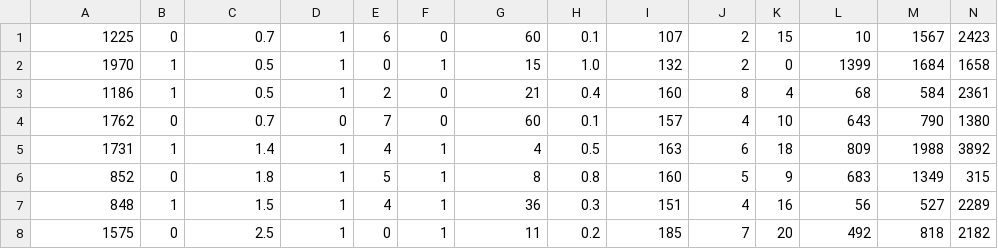
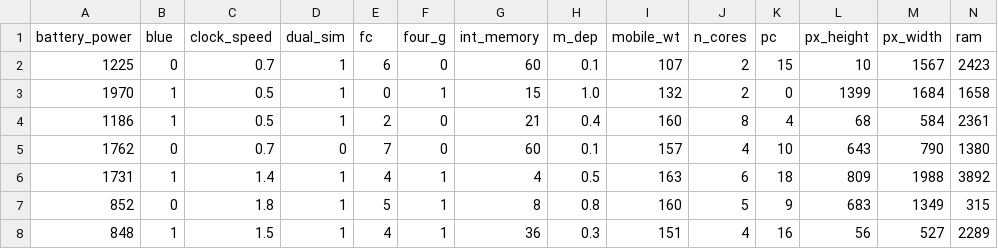
Before and after one commit to izzat5233/fruit-classifier-wasm, a CSV file: web/static/datasets/mobile/test_in.csv, drawn as a sheet; only a part is shown; the shorter side is filled out with more unchanged rows; rows hold the shown columns only; the diff names each change by its address in the sheet, - before the commit and + after, or states it on an @@ line.

Commit message:
Interface Extensive Refactoring: moved download/upload functionality to frontend, moved data mid-cashes to frontend, added data & io libraries in frontend.

```diff
--- a/web/static/datasets/mobile/test_in.csv
+++ b/web/static/datasets/mobile/test_in.csv
+row 1: battery_power | blue | clock_speed | dual_sim | fc | four_g | int_memory | m_dep | mobile_wt | n_cores | pc | px_height | px_width | ram
```
Also changed, not shown: web/static/datasets/mobile/test_out.csv, web/static/datasets/mobile/train_in.csv, 16 other files.
